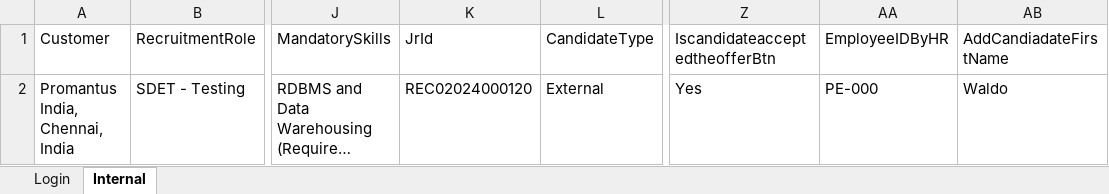
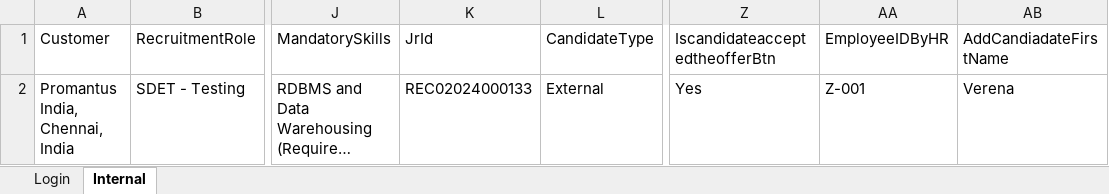
Before and after one commit to Ayswarya1999/Frontend_Hireprous_Scripts_Updated, an Excel workbook: TestData.xlsx, sheet Internal, drawn as a sheet; only a part is shown, gaps mark what is left out; long unchanged cells end in …; values as stored, in another font and other column widths than the file's, no borders; the diff names each change by its address in the sheet, - before the commit and + after, or states it on an @@ line.

```diff
--- a/TestData.xlsx (sheet Internal)
+++ b/TestData.xlsx (sheet Internal)
-K2 (JrId): REC02024000120
+K2 (JrId): REC02024000133
-AA2 (EmployeeIDByHR): PE-000
+AA2 (EmployeeIDByHR): Z-001
-AB2 (AddCandiadateFirstName): Waldo
+AB2 (AddCandiadateFirstName): Verena
```
Also changed, not shown: 2 other files.
